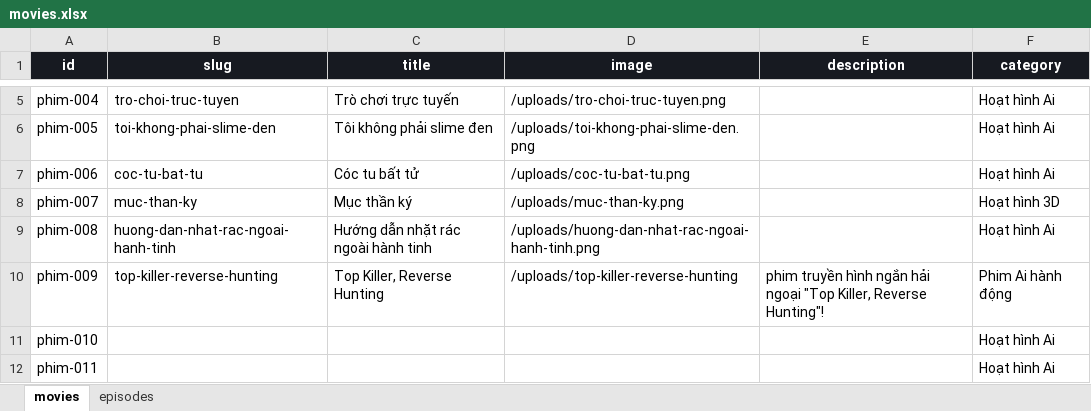
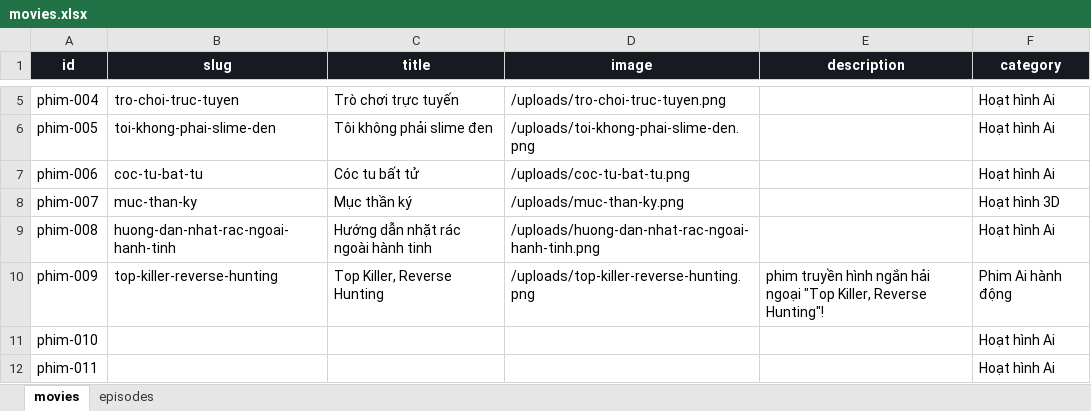
Before and after one commit to dattd101/sku069, an Excel workbook: data/movies.xlsx, sheet movies, drawn as a sheet; only a part is shown, gaps mark what is left out; values as stored, in another font and other column widths than the file's, no borders; table styles not drawn; the diff names each change by its address in the sheet, - before the commit and + after, or states it on an @@ line.

Commit message:
k
1

```diff
--- a/data/movies.xlsx (sheet movies)
+++ b/data/movies.xlsx (sheet movies)
-D10 (image): /uploads/top-killer-reverse-hunting
+D10 (image): /uploads/top-killer-reverse-hunting.png
```
